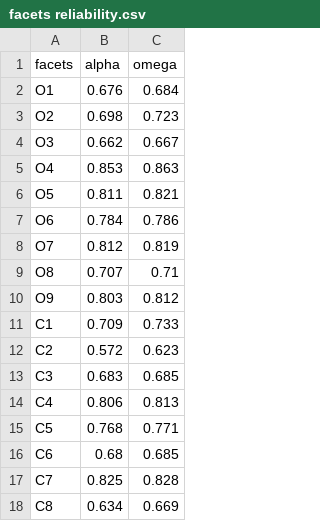
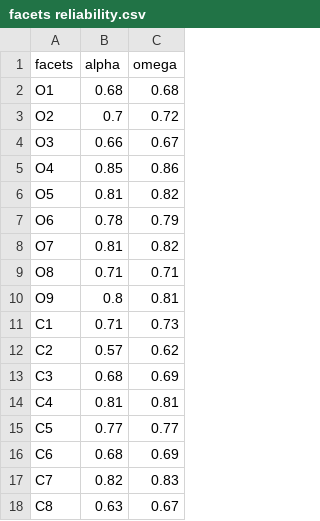
Before and after one commit to vrouco/BMF-PI, a CSV file: tables/facets reliability.csv, drawn as a sheet; only a part is shown; the diff covers the shown part only.

```diff
--- a/tables/facets reliability.csv
+++ b/tables/facets reliability.csv
@@ -1,18 +1,18 @@
 facets,alpha,omega
-O1,0.676,0.684
-O2,0.698,0.723
-O3,0.662,0.667
-O4,0.853,0.863
-O5,0.811,0.821
-O6,0.784,0.786
-O7,0.812,0.819
-O8,0.707,0.71
-O9,0.803,0.812
-C1,0.709,0.733
-C2,0.572,0.623
-C3,0.683,0.685
-C4,0.806,0.813
-C5,0.768,0.771
-C6,0.68,0.685
-C7,0.825,0.828
-C8,0.634,0.669
+O1,0.68,0.68
+O2,0.7,0.72
+O3,0.66,0.67
+O4,0.85,0.86
+O5,0.81,0.82
+O6,0.78,0.79
+O7,0.81,0.82
+O8,0.71,0.71
+O9,0.8,0.81
+C1,0.71,0.73
+C2,0.57,0.62
+C3,0.68,0.69
+C4,0.81,0.81
+C5,0.77,0.77
+C6,0.68,0.69
+C7,0.82,0.83
+C8,0.63,0.67
```
Also changed, not shown: 45 edited cells elsewhere in this file, tables/construct validity and rel usa.csv, 39 other files.
